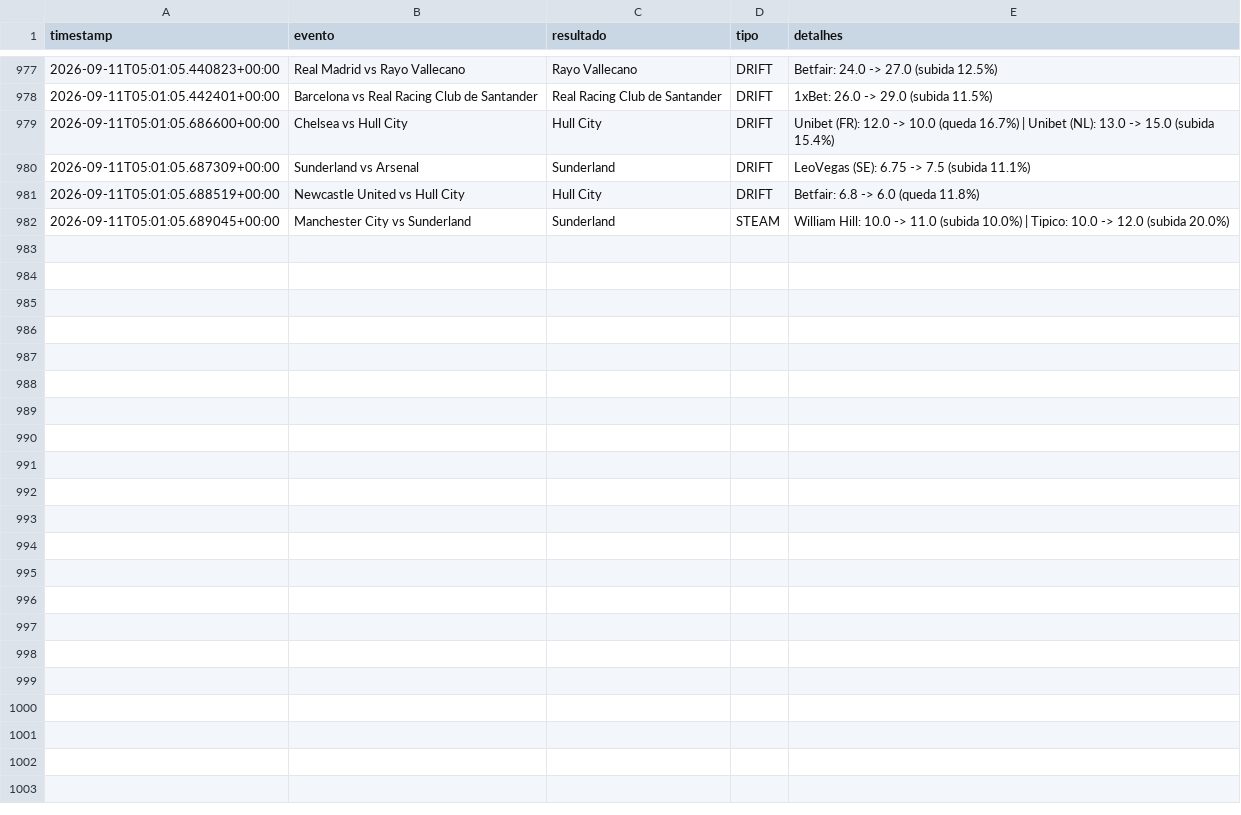
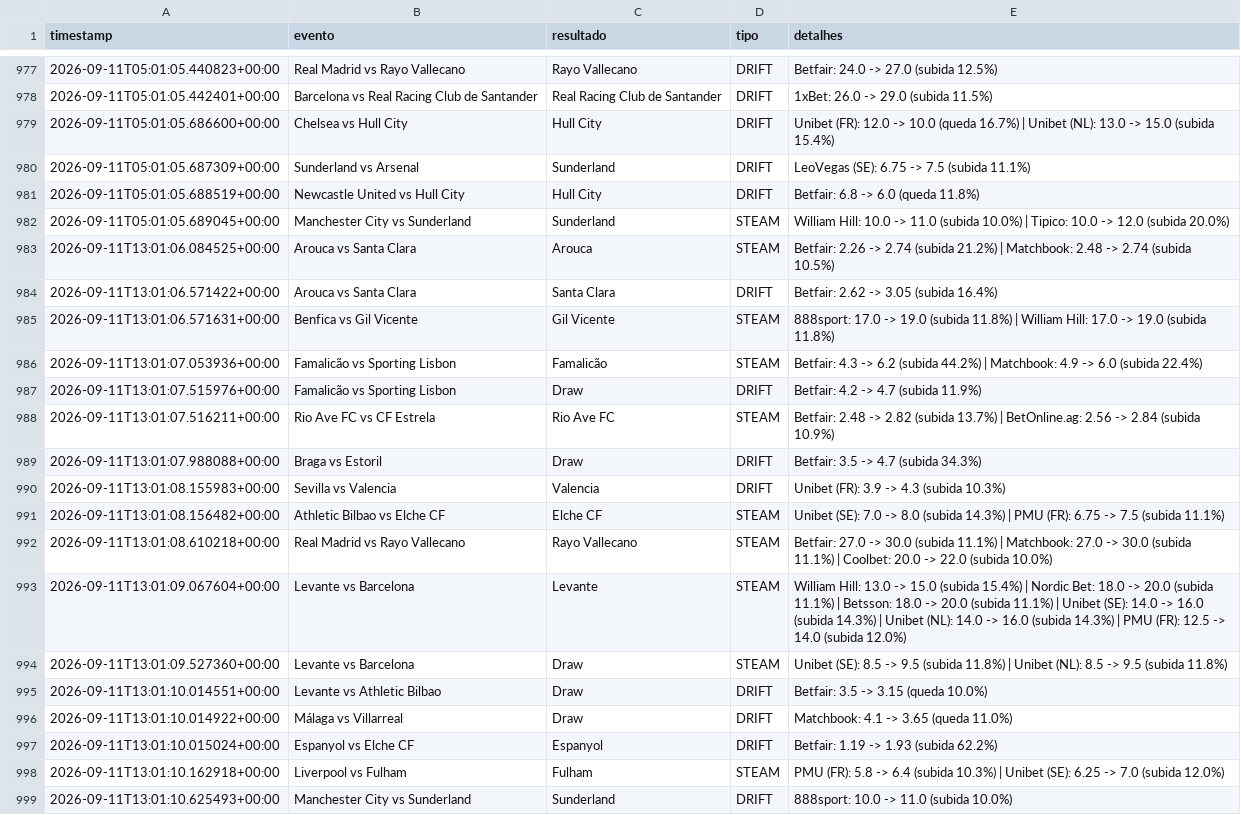
Before and after one commit to goncalomiguelpiedadesantos-spec/Agent-Odds, a CSV file: alertas_movimento.csv, drawn as a sheet; only a part is shown, gaps mark what is left out.

```diff
--- a/alertas_movimento.csv
+++ b/alertas_movimento.csv
@@ -982 +982,18 @@ timestamp,evento,resultado,tipo,detalhes
 2026-09-11T05:01:05.689045+00:00,Manchester City vs Sunderland,Sunderland,STEAM,William Hill: 10.0 -> 11.0 (subida 10.0%) | Tipico: 10.0 -> 12.0 (subida 20.0%)
+2026-09-11T13:01:06.084525+00:00,Arouca vs Santa Clara,Arouca,STEAM,Betfair: 2.26 -> 2.74 (subida 21.2%) | Matchbook: 2.48 -> 2.74 (subida 10.5%)
+2026-09-11T13:01:06.571422+00:00,Arouca vs Santa Clara,Santa Clara,DRIFT,Betfair: 2.62 -> 3.05 (subida 16.4%)
+2026-09-11T13:01:06.571631+00:00,Benfica vs Gil Vicente,Gil Vicente,STEAM,888sport: 17.0 -> 19.0 (subida 11.8%) | William Hill: 17.0 -> 19.0 (subida 11.8%)
+2026-09-11T13:01:07.053936+00:00,Famalicão vs Sporting Lisbon,Famalicão,STEAM,Betfair: 4.3 -> 6.2 (subida 44.2%) | Matchbook: 4.9 -> 6.0 (subida 22.4%)
+2026-09-11T13:01:07.515976+00:00,Famalicão vs Sporting Lisbon,Draw,DRIFT,Betfair: 4.2 -> 4.7 (subida 11.9%)
+2026-09-11T13:01:07.516211+00:00,Rio Ave FC vs CF Estrela,Rio Ave FC,STEAM,Betfair: 2.48 -> 2.82 (subida 13.7%) | BetOnline.ag: 2.56 -> 2.84 (subida 10.9%)
+2026-09-11T13:01:07.988088+00:00,Braga vs Estoril,Draw,DRIFT,Betfair: 3.5 -> 4.7 (subida 34.3%)
+2026-09-11T13:01:08.155983+00:00,Sevilla vs Valencia,Valencia,DRIFT,Unibet (FR): 3.9 -> 4.3 (subida 10.3%)
+2026-09-11T13:01:08.156482+00:00,Athletic Bilbao vs Elche CF,Elche CF,STEAM,Unibet (SE): 7.0 -> 8.0 (subida 14.3%) | PMU (FR): 6.75 -> 7.5 (subida 11.1%)
+2026-09-11T13:01:08.610218+00:00,Real Madrid vs Rayo Vallecano,Rayo Vallecano,STEAM,Betfair: 27.0 -> 30.0 (subida 11.1%) | Matchbook: 27.0 -> 30.0 (subida 11.1%) | Coolbet: 20.0 -> 22.0 (subida 10.0%)
+2026-09-11T13:01:09.067604+00:00,Levante vs Barcelona,Levante,STEAM,William Hill: 13.0 -> 15.0 (subida 15.4%) | Nordic Bet: 18.0 -> 20.0 (subida 11.1%) | Betsson: 18.0 -> 20.0 (subida 11.1%) | Unibet (SE): 14.0 -> 16.0 (subida 14.3%) | Unibet (NL): 14.0 -> 16.0 (subida 14.3%) | PMU (FR): 12.5 -> 14.0 (subida 12.0%)
+2026-09-11T13:01:09.527360+00:00,Levante vs Barcelona,Draw,STEAM,Unibet (SE): 8.5 -> 9.5 (subida 11.8%) | Unibet (NL): 8.5 -> 9.5 (subida 11.8%)
+2026-09-11T13:01:10.014551+00:00,Levante vs Athletic Bilbao,Draw,DRIFT,Betfair: 3.5 -> 3.15 (queda 10.0%)
+2026-09-11T13:01:10.014922+00:00,Málaga vs Villarreal,Draw,DRIFT,Matchbook: 4.1 -> 3.65 (queda 11.0%)
+2026-09-11T13:01:10.015024+00:00,Espanyol vs Elche CF,Espanyol,DRIFT,Betfair: 1.19 -> 1.93 (subida 62.2%)
+2026-09-11T13:01:10.162918+00:00,Liverpool vs Fulham,Fulham,STEAM,PMU (FR): 5.8 -> 6.4 (subida 10.3%) | Unibet (SE): 6.25 -> 7.0 (subida 12.0%)
+2026-09-11T13:01:10.625493+00:00,Manchester City vs Sunderland,Sunderland,DRIFT,888sport: 10.0 -> 11.0 (subida 10.0%)
```
Also changed, not shown: 1 other file.
